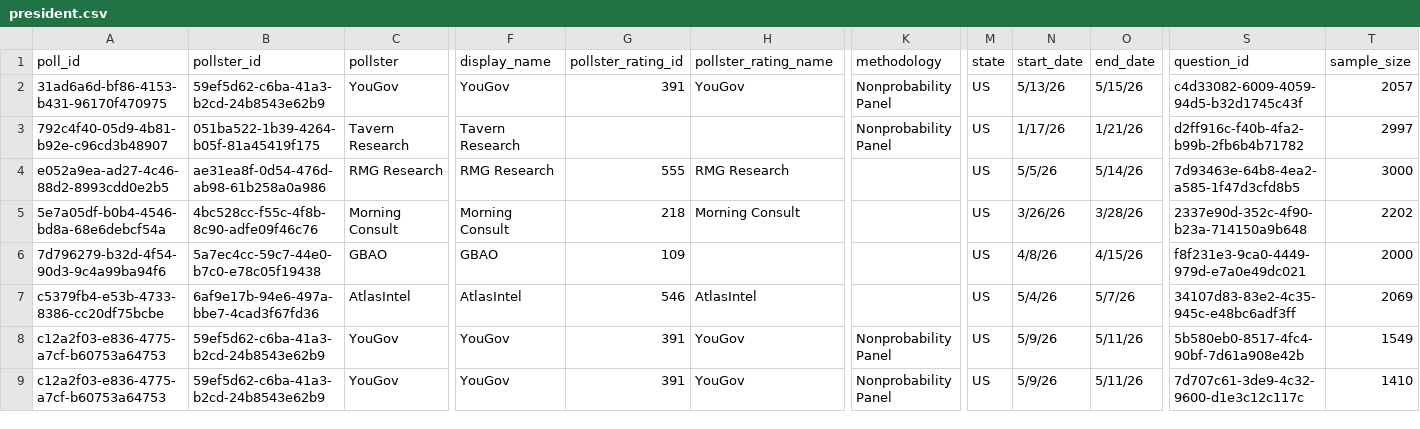
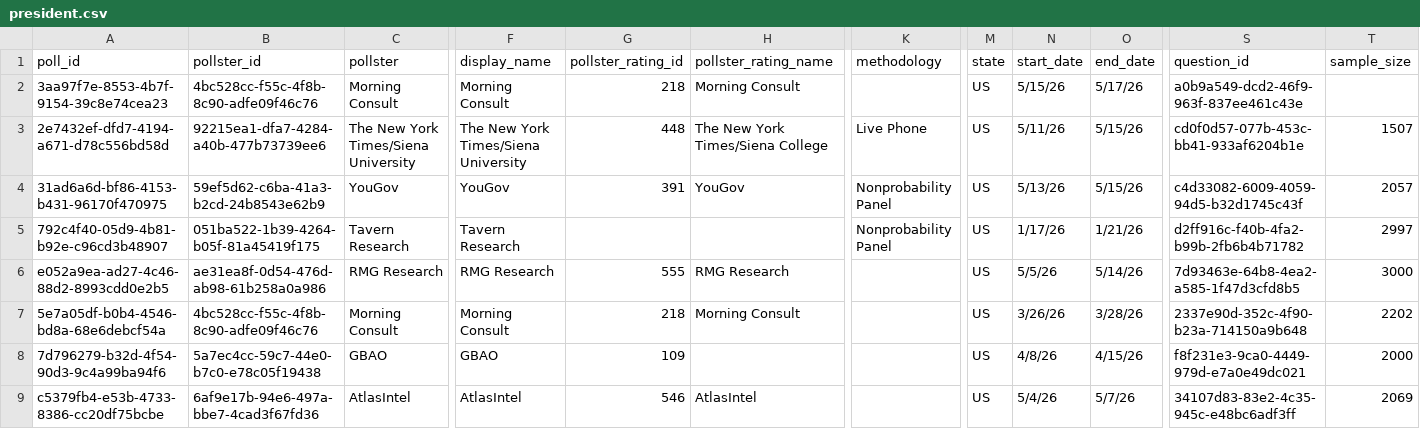
Before and after one commit to davidmold/spockpoll, a CSV file: president.csv, drawn as a sheet; only a part is shown, gaps mark what is left out; the shorter side is filled out with more unchanged rows; rows hold the shown columns only; the diff names each change by its address in the sheet, - before the commit and + after, or states it on an @@ line.

```diff
--- a/president.csv
+++ b/president.csv
+row 2: 3aa97f7e-8553-4b7f-9154-39c8e74cea23 | 4bc528cc-f55c-4f8b-8c90-adfe09f46c76 | Morning Consult | Morning Consult | 218 | Morning Consult |  | US | 5/15/26 | 5/17/26 | a0b9a549-dcd2-46f9-963f-837ee461c43e
+row 3: 2e7432ef-dfd7-4194-a671-d78c556bd58d | 92215ea1-dfa7-4284-a40b-477b73739ee6 | The New York Times/Siena University | The New York Times/Siena University | 448 | The New York Times/Siena College | Live Phone | US | 5/11/26 | 5/15/26 | cd0f0d57-077b-453c-bb41-933af6204b1e | 1507
```
